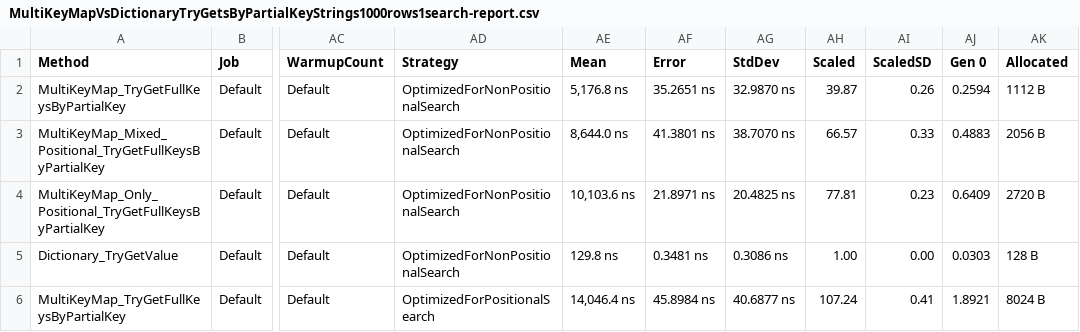
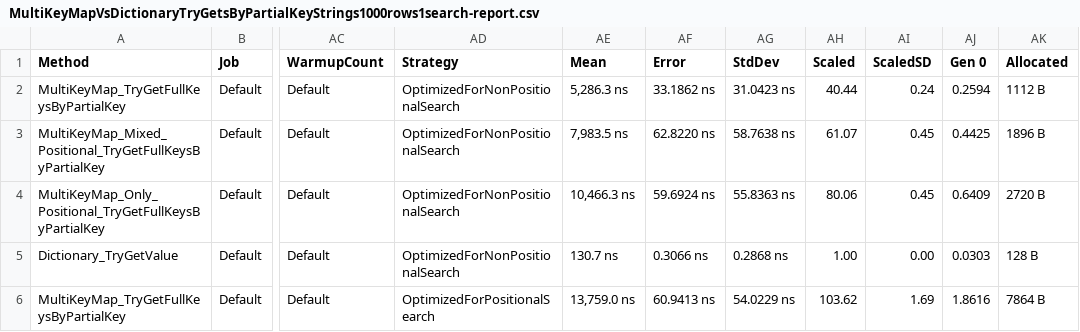
Before and after one commit to protobufel/multikeymapcsharp, a CSV file: MultiKeyMapBenchmarks/BenchmarkDotNet.Artifacts/results/MultiKeyMapVsDictionaryTryGetsByPartialKeyStrings1000rows1search-report.csv, drawn as a sheet; only a part is shown, gaps mark what is left out; the diff covers the shown part only; the diff names each change by its address in the sheet, - before the commit and + after, or states it on an @@ line.

```diff
--- a/MultiKeyMapBenchmarks/BenchmarkDotNet.Artifacts/results/MultiKeyMapVsDictionaryTryGetsByPartialKeyStrings1000rows1search-report.csv
+++ b/MultiKeyMapBenchmarks/BenchmarkDotNet.Artifacts/results/MultiKeyMapVsDictionaryTryGetsByPartialKeyStrings1000rows1search-report.csv
-AE2 (Mean): 5,176.8 ns
+AE2 (Mean): 5,286.3 ns
-AF2 (Error): 35.2651 ns
+AF2 (Error): 33.1862 ns
-AG2 (StdDev): 32.9870 ns
+AG2 (StdDev): 31.0423 ns
-AH2 (Scaled): 39.87
+AH2 (Scaled): 40.44
-AI2 (ScaledSD): 0.26
+AI2 (ScaledSD): 0.24
-AE3 (Mean): 8,644.0 ns
+AE3 (Mean): 7,983.5 ns
-AF3 (Error): 41.3801 ns
+AF3 (Error): 62.8220 ns
-AG3 (StdDev): 38.7070 ns
+AG3 (StdDev): 58.7638 ns
-AH3 (Scaled): 66.57
+AH3 (Scaled): 61.07
-AI3 (ScaledSD): 0.33
+AI3 (ScaledSD): 0.45
-AJ3 (Gen 0): 0.4883
+AJ3 (Gen 0): 0.4425
-AK3 (Allocated): 2056 B
+AK3 (Allocated): 1896 B
-AE4 (Mean): 10,103.6 ns
+AE4 (Mean): 10,466.3 ns
-AF4 (Error): 21.8971 ns
+AF4 (Error): 59.6924 ns
-AG4 (StdDev): 20.4825 ns
+AG4 (StdDev): 55.8363 ns
-AH4 (Scaled): 77.81
+AH4 (Scaled): 80.06
-AI4 (ScaledSD): 0.23
+AI4 (ScaledSD): 0.45
-AE5 (Mean): 129.8 ns
+AE5 (Mean): 130.7 ns
-AF5 (Error): 0.3481 ns
+AF5 (Error): 0.3066 ns
-AG5 (StdDev): 0.3086 ns
+AG5 (StdDev): 0.2868 ns
-AE6 (Mean): 14,046.4 ns
+AE6 (Mean): 13,759.0 ns
-AF6 (Error): 45.8984 ns
+AF6 (Error): 60.9413 ns
-AG6 (StdDev): 40.6877 ns
+AG6 (StdDev): 54.0229 ns
-AH6 (Scaled): 107.24
+AH6 (Scaled): 103.62
-AI6 (ScaledSD): 0.41
+AI6 (ScaledSD): 1.69
-AJ6 (Gen 0): 1.8921
+AJ6 (Gen 0): 1.8616
-AK6 (Allocated): 8024 B
+AK6 (Allocated): 7864 B
```
Also changed, not shown: 15 edited cells elsewhere in this file, MultiKeyMapBenchmarks/BenchmarkDotNet.Artifacts/results/MultiKeyMapVsDictionaryAddition-report.csv, MultiKeyMapBenchmarks/BenchmarkDotNet.Artifacts/results/MultiKeyMapVsDictionaryCreation-report.csv, 21 other files.
